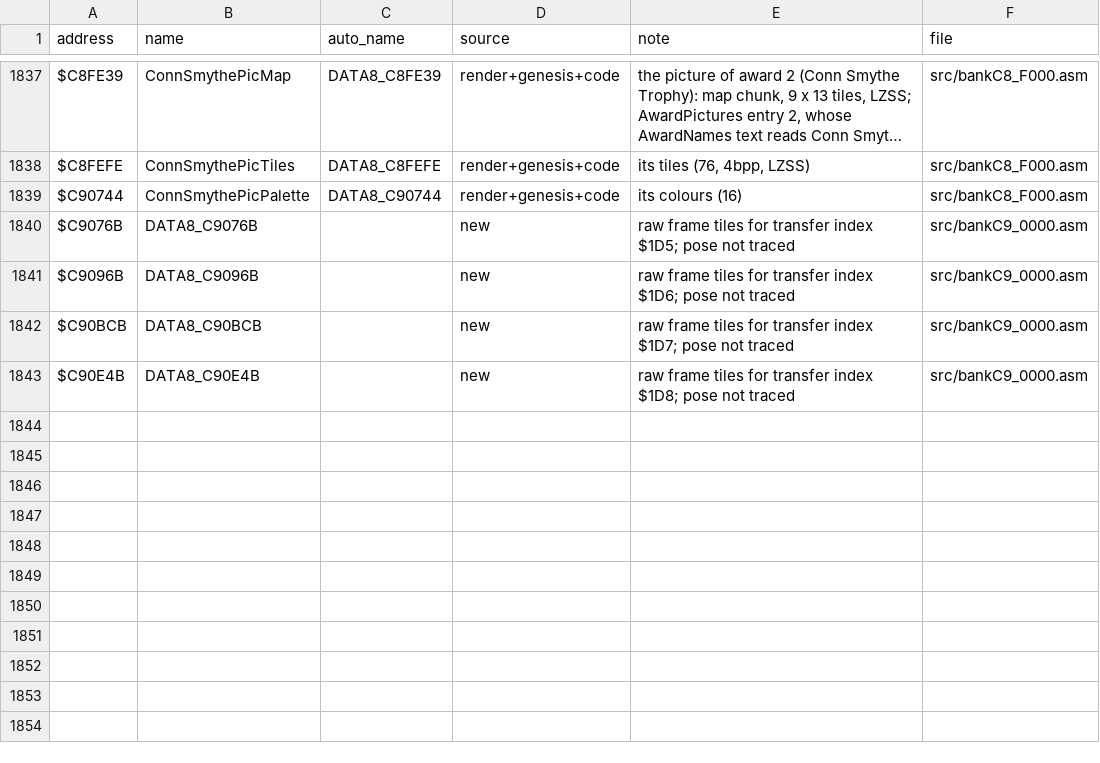
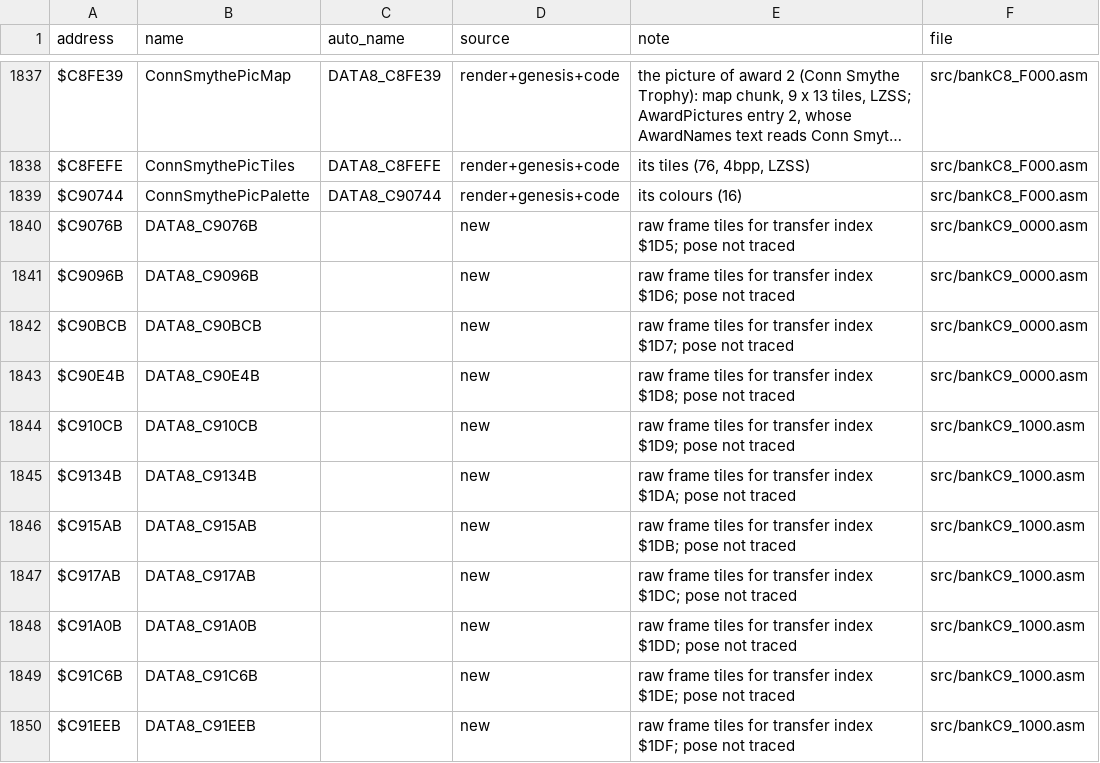
Before and after one commit to abdulahmad/NHL95SNES, a CSV file: docs/name_map.csv, drawn as a sheet; only a part is shown, gaps mark what is left out; long unchanged cells end in ….

```diff
--- a/docs/name_map.csv
+++ b/docs/name_map.csv
@@ -1843 +1843,8 @@ $C90BCB,DATA8_C90BCB,,new,"raw frame tiles for transfer index $1D7; pose not tra
 $C90E4B,DATA8_C90E4B,,new,"raw frame tiles for transfer index $1D8; pose not traced",src/bankC9_0000.asm
+$C910CB,DATA8_C910CB,,new,"raw frame tiles for transfer index $1D9; pose not traced",src/bankC9_1000.asm
+$C9134B,DATA8_C9134B,,new,"raw frame tiles for transfer index $1DA; pose not traced",src/bankC9_1000.asm
+$C915AB,DATA8_C915AB,,new,"raw frame tiles for transfer index $1DB; pose not traced",src/bankC9_1000.asm
+$C917AB,DATA8_C917AB,,new,"raw frame tiles for transfer index $1DC; pose not traced",src/bankC9_1000.asm
+$C91A0B,DATA8_C91A0B,,new,"raw frame tiles for transfer index $1DD; pose not traced",src/bankC9_1000.asm
+$C91C6B,DATA8_C91C6B,,new,"raw frame tiles for transfer index $1DE; pose not traced",src/bankC9_1000.asm
+$C91EEB,DATA8_C91EEB,,new,"raw frame tiles for transfer index $1DF; pose not traced",src/bankC9_1000.asm
```
Also changed, not shown: 6 other files.
